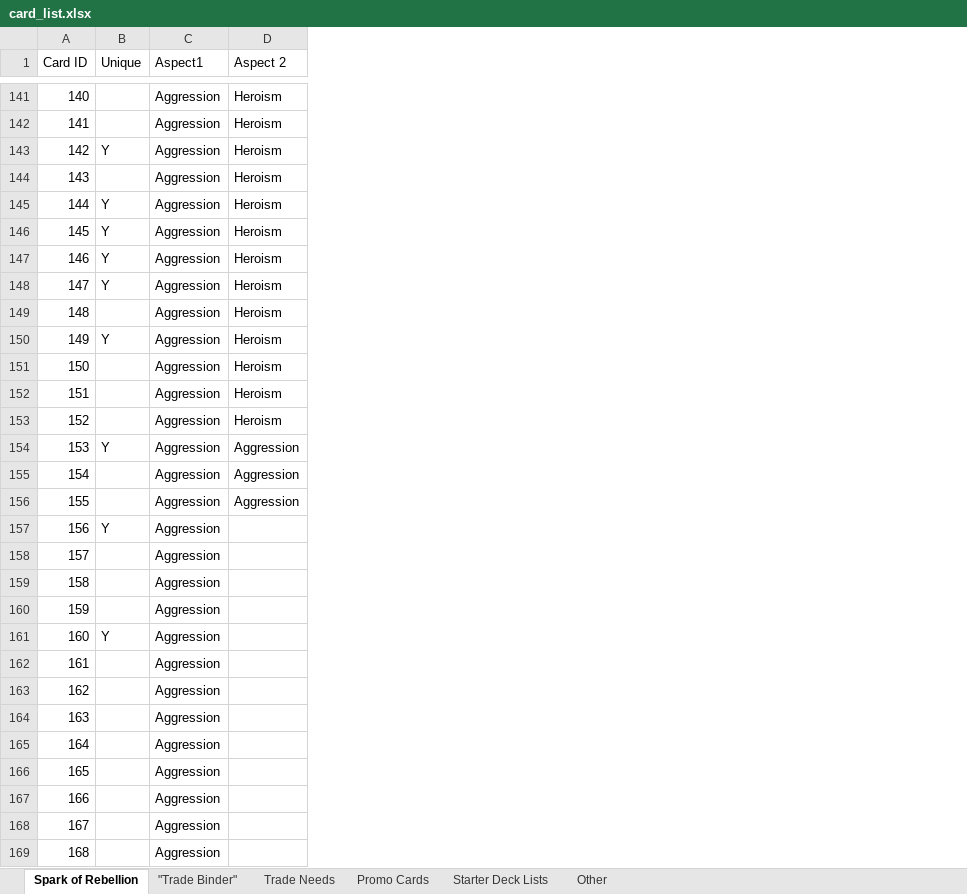
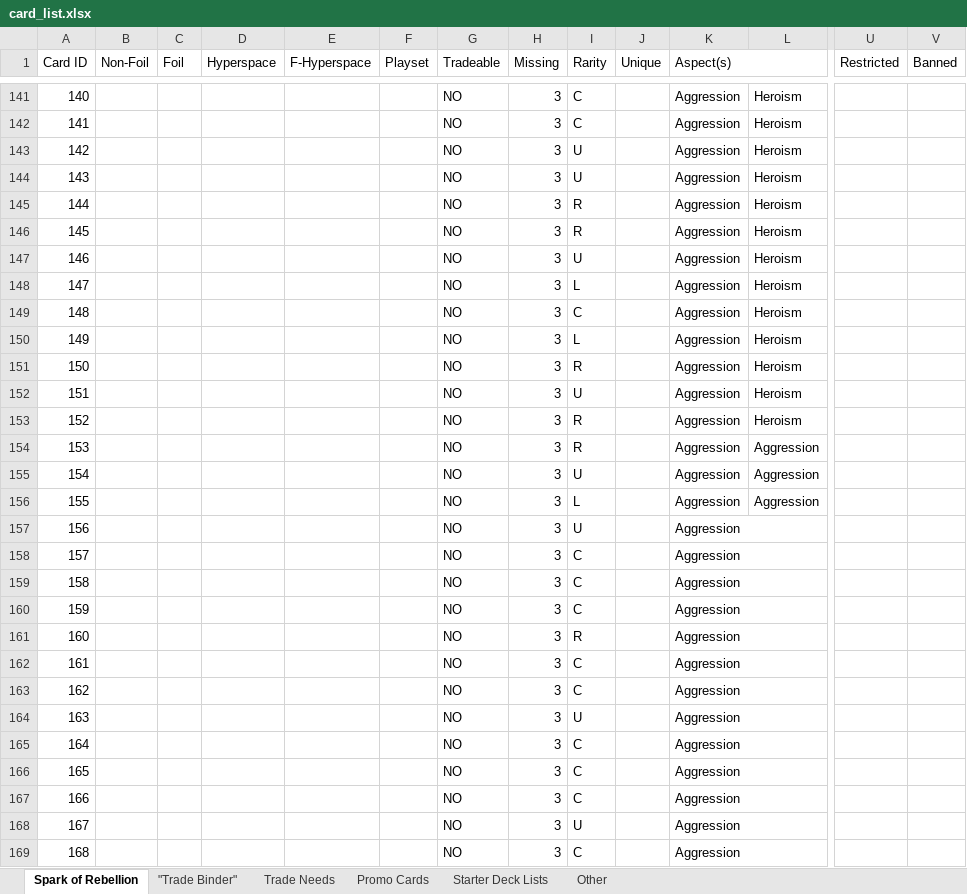
Before and after one commit to DunkyJay/SWU_app, an Excel workbook: card_list.xlsx, sheet Spark of Rebellion, drawn as a sheet; only a part is shown, gaps mark what is left out; values as stored, in another font and other column widths than the file's, no cell formats; charts and pictures and conditional formats and table styles not drawn; addresses are those after the commit; the diff covers the shown part only; the diff names each change by its address in the sheet, - before the commit and + after, or states it on an @@ line.

```diff
--- a/card_list.xlsx (sheet Spark of Rebellion)
+++ b/card_list.xlsx (sheet Spark of Rebellion)
+column B (Non-Foil), empty
+column C (Foil), empty
+column D (Hyperspace), empty
+column E (F-Hyperspace), empty
+column F (Playset), empty
+column G (Tradeable), rows 141-169: all NO
+column H (Missing), rows 141-169: all 3
+column I (Rarity), rows 141-169: C | C | U | U | R | R | U | L | C | L | R | U | R | R | U | L | U | C | C | C | R | C | C | U | C | C | C | U | C
+column U (Restricted), empty
+column V (Banned), empty
-K1: Aspect1
+K1: Aspect(s)
+K1:L1 merged
-L1: Aspect 2
+L1: (empty)
-J143 (Unique): Y
+J143 (Unique): (empty)
-J145:J148 (Unique): Y
+J145:J148 (Unique): (empty)
-J150 (Unique): Y
+J150 (Unique): (empty)
-J154 (Unique): Y
+J154 (Unique): (empty)
-J157 (Unique): Y
+J157 (Unique): (empty)
+K157:L157 merged
+K158:L158 merged
+K159:L159 merged
+K160:L160 merged
-J161 (Unique): Y
+J161 (Unique): (empty)
+K161:L161 merged
+K162:L162 merged
+K163:L163 merged
+K164:L164 merged
+K165:L165 merged
+K166:L166 merged
+K167:L167 merged
+K168:L168 merged
+K169:L169 merged
```
Also changed, not shown: 3 added columns, 91 edited cells and merged cells elsewhere in this sheet, sheet Trade Needs, sheet "Trade Binder", cell formats, charts or pictures.
